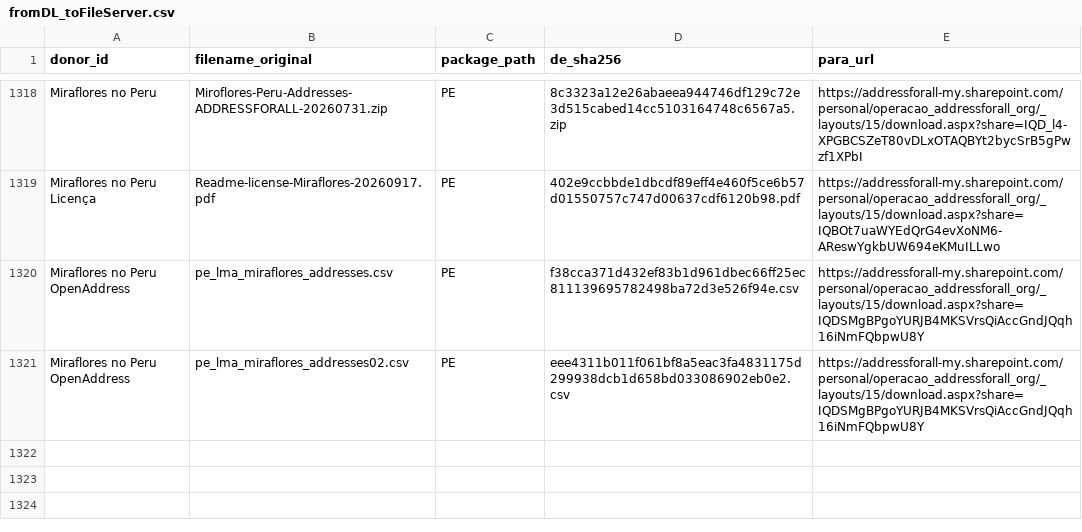
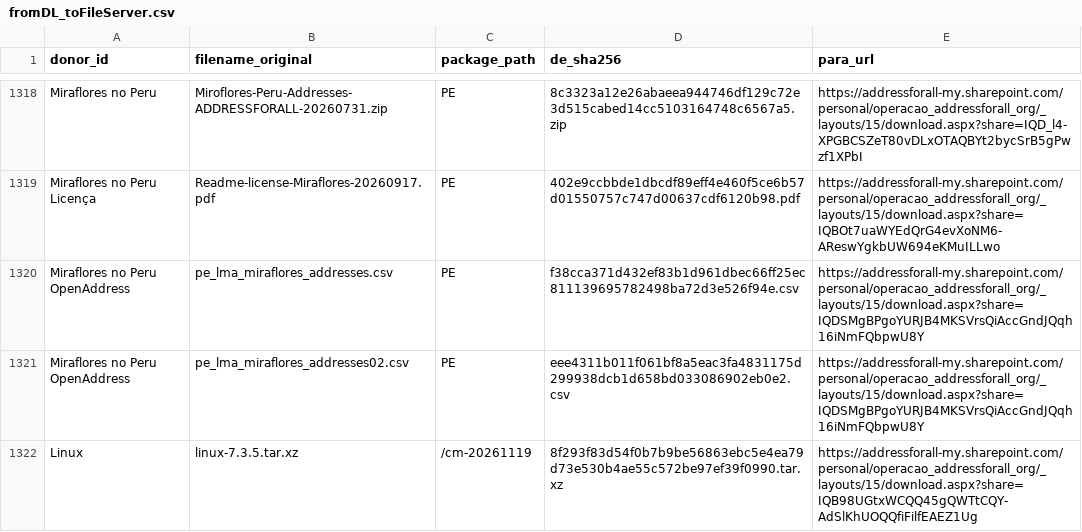
Before and after one commit to digital-guard/preserv, a CSV file: data/redirs/fromDL_toFileServer.csv, drawn as a sheet; only a part is shown, gaps mark what is left out; the diff names each change by its address in the sheet, - before the commit and + after, or states it on an @@ line.

Commit message:
Add Linux data entry to fromDL_toFileServer.csv

```diff
--- a/data/redirs/fromDL_toFileServer.csv
+++ b/data/redirs/fromDL_toFileServer.csv
+row 1322: Linux | linux-7.3.5.tar.xz | /cm-20261119 | 8f293f83d54f0b7b9be56863ebc5e4ea79d73e530b4ae55c572be97ef39f0990.tar.xz | https://addressforall-my.sharepoint.com/personal/operacao_addressforall_org/_layouts/15/download.aspx?share=IQB98UGtxWCQQ45gQWTtCQY-AdSlKhUOQQfiFilfEAEZ1Ug
```
